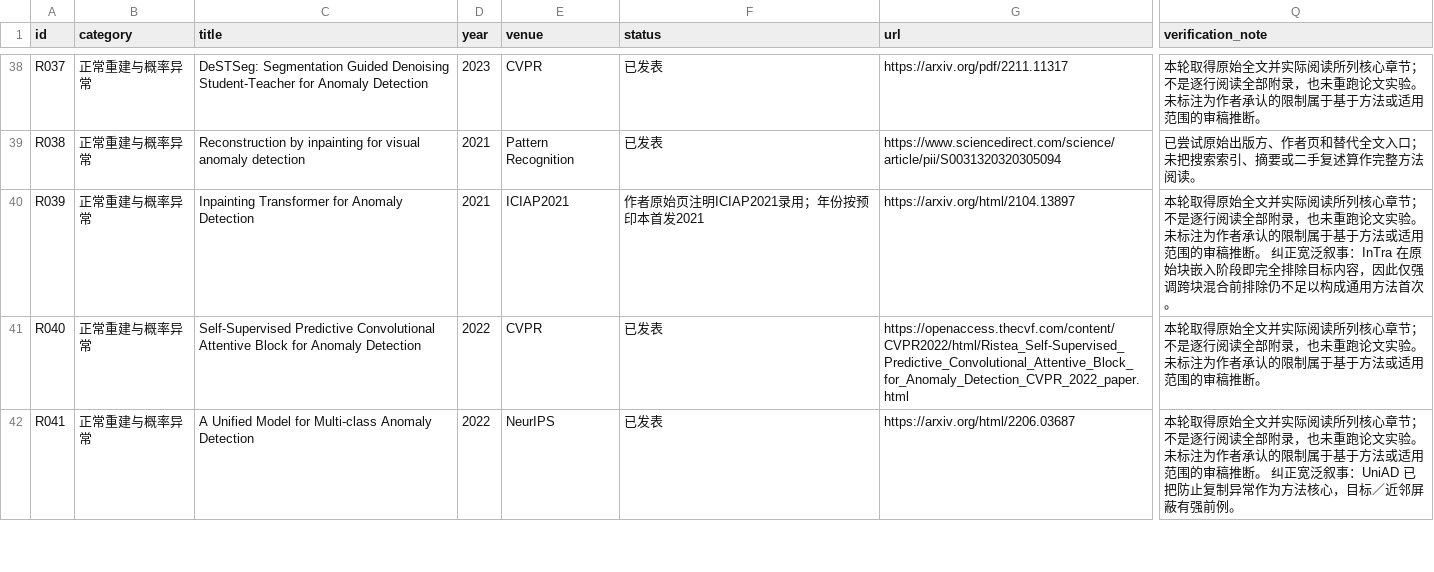
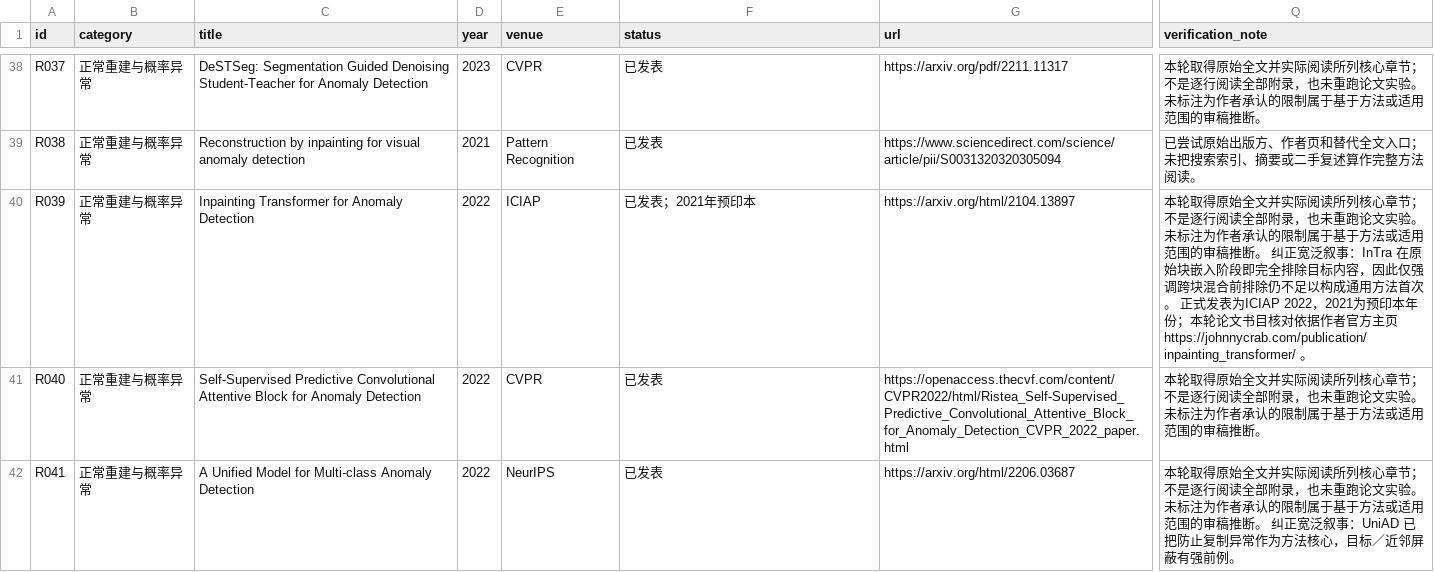
Before and after one commit to JasonGao1010/Anomaly, a CSV file: literature.csv, drawn as a sheet; only a part is shown, gaps mark what is left out; the diff names each change by its address in the sheet, - before the commit and + after, or states it on an @@ line.

```diff
--- a/literature.csv
+++ b/literature.csv
-D40 (year): 2021
+D40 (year): 2022
-E40 (venue): ICIAP2021
+E40 (venue): ICIAP
-F40 (status): 作者原始页注明ICIAP2021录用；年份按预印本首发2021
+F40 (status): 已发表；2021年预印本
-Q40 (verification_note): …法首次。
+Q40 (verification_note): …法首次。 正式发表为ICIAP 2022，2021为预印本年份；本轮论文书目核对依据作者官方主页 https://johnnycrab.com/publication/inpainting_transformer/ 。
```
Also changed, not shown: 5 other files.
